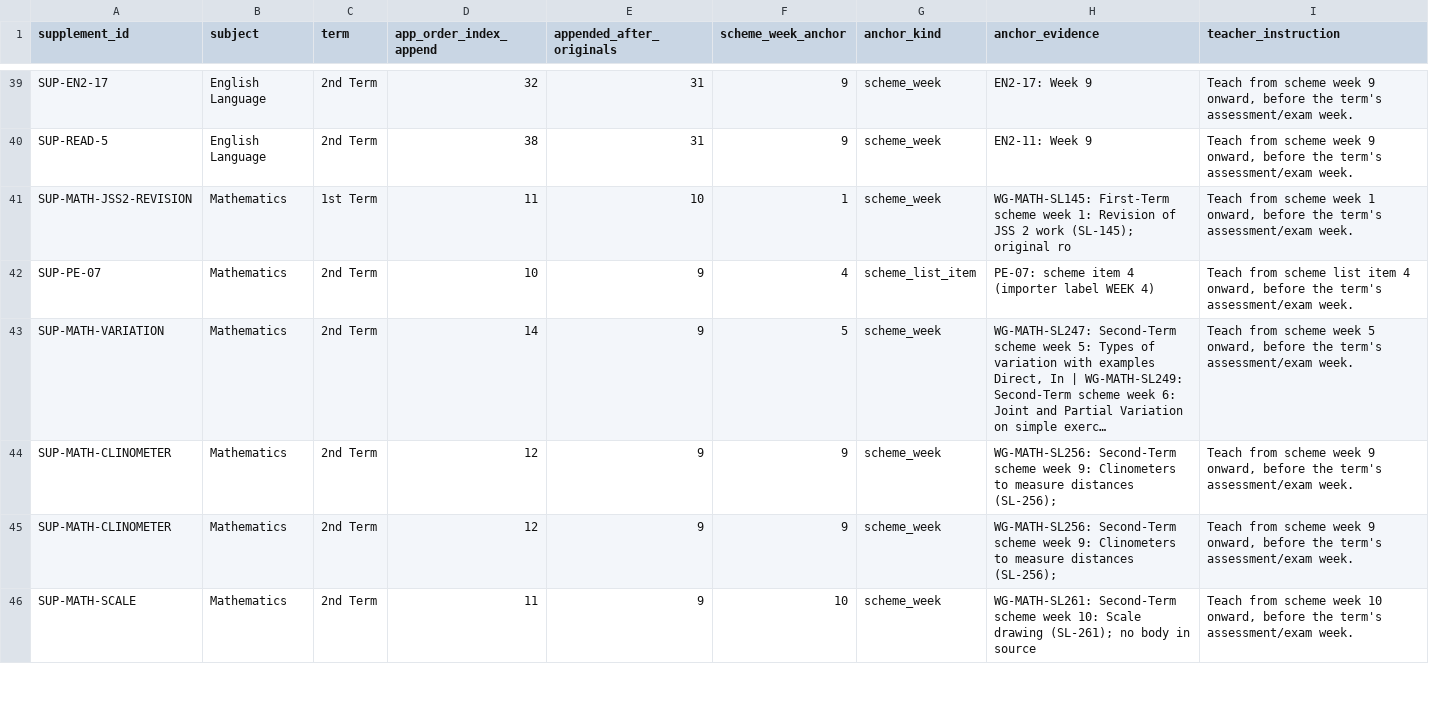
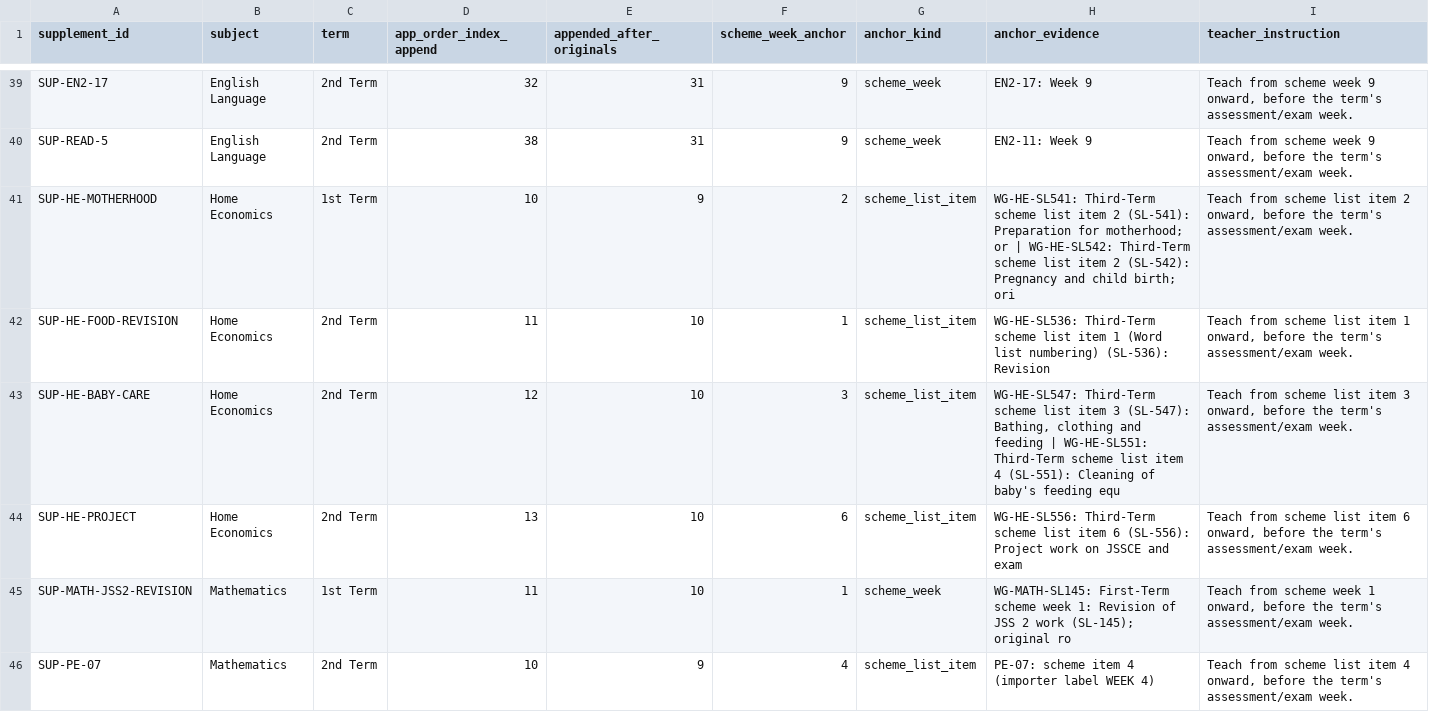
Before and after one commit to PDS-David/sts-school-app, a CSV file: docs/jss3/replacements/TEACHER_SCHEDULE_SUPPLEMENTS.csv, drawn as a sheet; only a part is shown, gaps mark what is left out; the shorter side is filled out with more unchanged rows; long unchanged cells end in ….

```diff
--- a/docs/jss3/replacements/TEACHER_SCHEDULE_SUPPLEMENTS.csv
+++ b/docs/jss3/replacements/TEACHER_SCHEDULE_SUPPLEMENTS.csv
@@ -40,2 +40,6 @@ SUP-EN2-17,English Language,2nd Term,32,31,9,scheme_week,EN2-17: Week 9,"Teach f
 SUP-READ-5,English Language,2nd Term,38,31,9,scheme_week,EN2-11: Week 9,"Teach from scheme week 9 onward, before the term's assessment/exam week."
+SUP-HE-MOTHERHOOD,Home Economics,1st Term,10,9,2,scheme_list_item,WG-HE-SL541: Third-Term scheme list item 2 (SL-541): Preparation for motherhood; or | WG-HE-SL542: Third-Term scheme list item 2 (SL-542): Pregnancy and child birth; ori,"Teach from scheme list item 2 onward, before the term's assessment/exam week."
+SUP-HE-FOOD-REVISION,Home Economics,2nd Term,11,10,1,scheme_list_item,WG-HE-SL536: Third-Term scheme list item 1 (Word list numbering) (SL-536): Revision,"Teach from scheme list item 1 onward, before the term's assessment/exam week."
+SUP-HE-BABY-CARE,Home Economics,2nd Term,12,10,3,scheme_list_item,"WG-HE-SL547: Third-Term scheme list item 3 (SL-547): Bathing, clothing and feeding  | WG-HE-SL551: Third-Term scheme list item 4 (SL-551): Cleaning of baby's feeding equ","Teach from scheme list item 3 onward, before the term's assessment/exam week."
+SUP-HE-PROJECT,Home Economics,2nd Term,13,10,6,scheme_list_item,WG-HE-SL556: Third-Term scheme list item 6 (SL-556): Project work on JSSCE and exam,"Teach from scheme list item 6 onward, before the term's assessment/exam week."
 SUP-MATH-JSS2-REVISION,Mathematics,1st Term,11,10,1,scheme_week,WG-MATH-SL145: First-Term scheme week 1: Revision of JSS 2 work (SL-145); original ro,"Teach from scheme week 1 onward, before the term's assessment/exam week."
```
Also changed, not shown: docs/jss3/OPEN_BLOCKERS.csv, docs/jss3/SEMANTIC_CLOSURE.csv, 7 other files.
